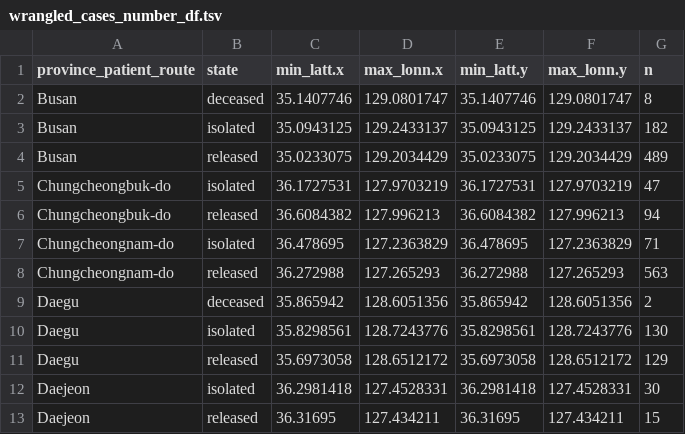
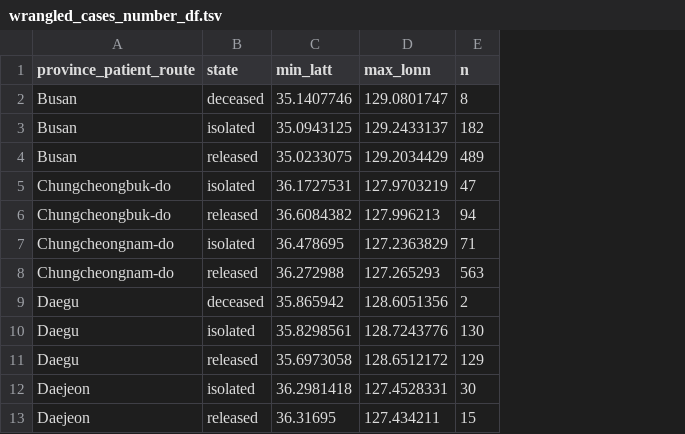
Before and after one commit to rforbiodatascience/2020_group10, a TSV file: data/wrangled_cases_number_df.tsv, drawn as a sheet; only a part is shown; the diff names each change by its address in the sheet, - before the commit and + after, or states it on an @@ line.

Commit message:
broom for mapa data

```diff
--- a/data/wrangled_cases_number_df.tsv
+++ b/data/wrangled_cases_number_df.tsv
-column E (min_latt.y), rows 2-13: 35.1407746 | 35.0943125 | 35.0233075 | 36.1727531 | 36.6084382 | 36.478695 | 36.272988 | 35.865942 | 35.8298561 | 35.6973058 | 36.2981418 | 36.31695
-column F (max_lonn.y), rows 2-13: 129.0801747 | 129.2433137 | 129.2034429 | 127.9703219 | 127.996213 | 127.2363829 | 127.265293 | 128.6051356 | 128.7243776 | 128.6512172 | 127.4528331 | 127.434211
-C1: min_latt.x
+C1: min_latt
-D1: max_lonn.x
+D1: max_lonn
```
Also changed, not shown: 9 other files.
